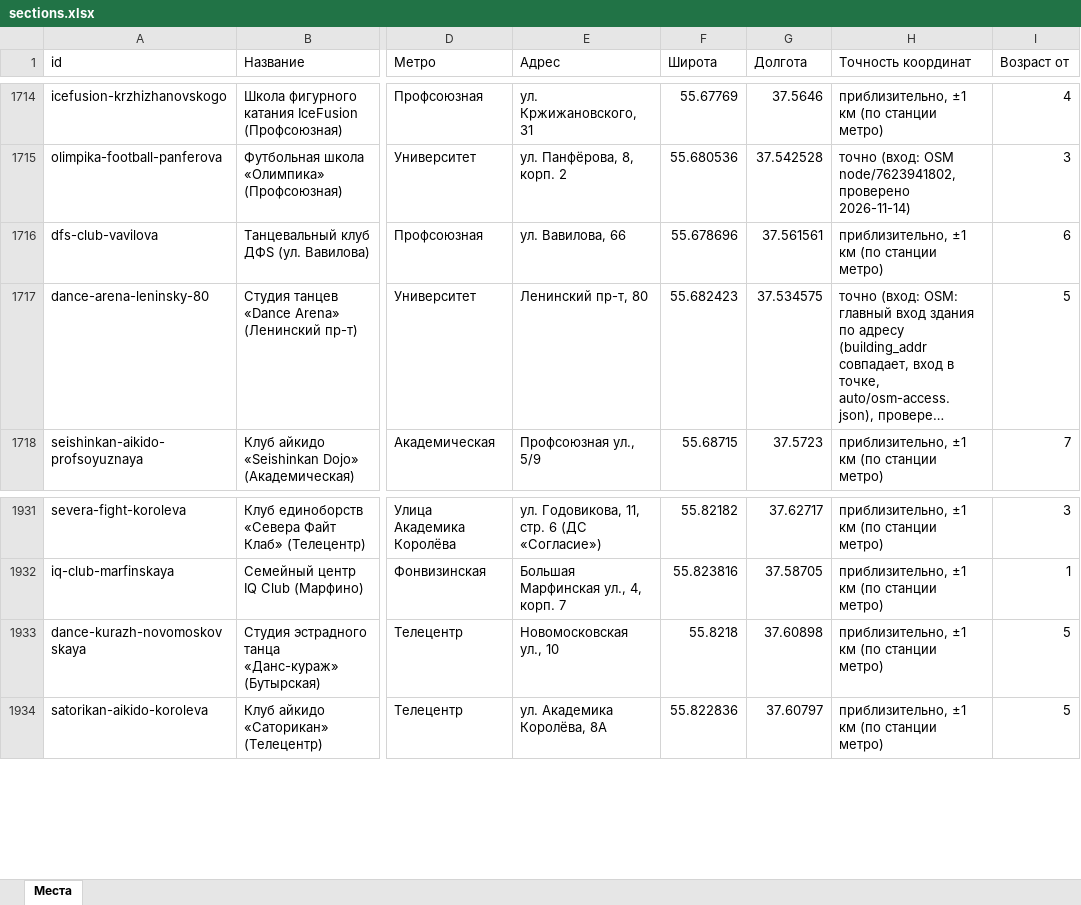
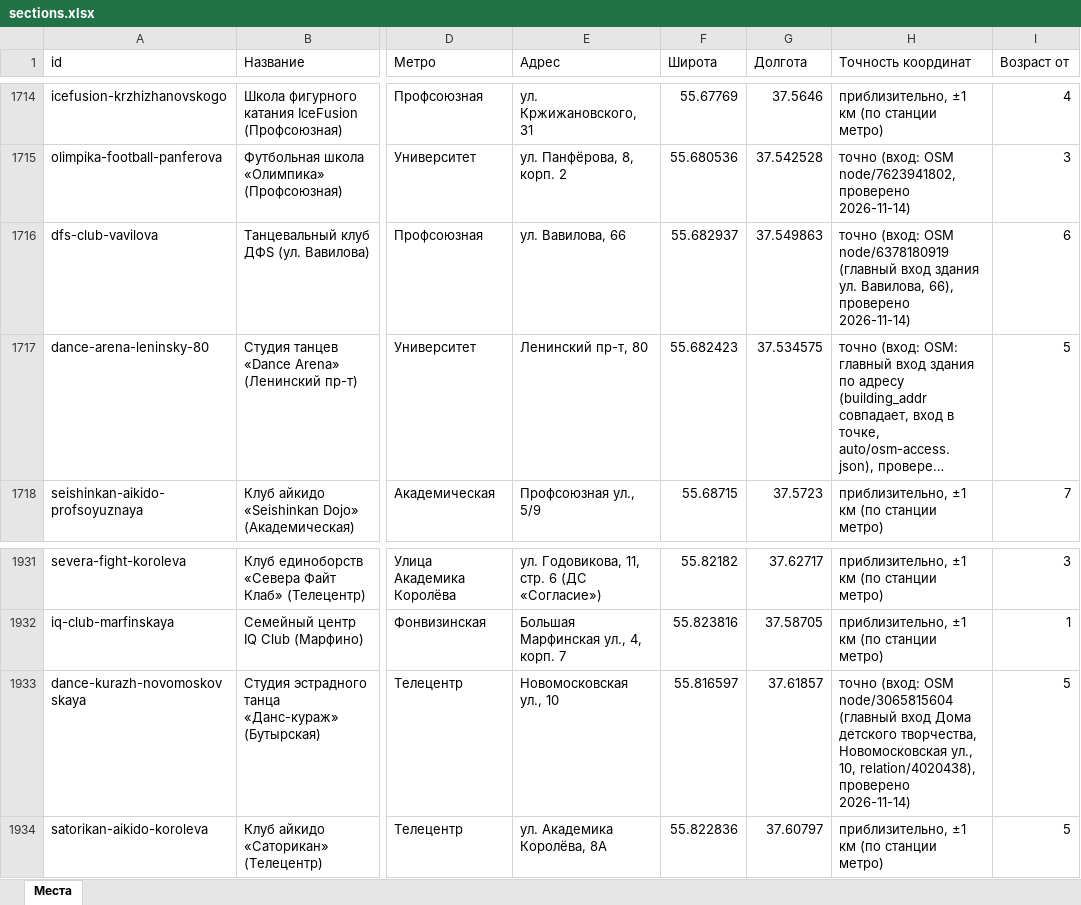
Before and after one commit to vadimsurov-apps/kudapoiti-data, an Excel workbook: data/parts/sections.xlsx, sheet Места, drawn as a sheet; only a part is shown, gaps mark what is left out; long unchanged cells end in …; values as stored, in another font and other column widths than the file's, no borders; the diff covers the shown part only; the diff names each change by its address in the sheet, - before the commit and + after, or states it on an @@ line.

```diff
--- a/data/parts/sections.xlsx (sheet Места)
+++ b/data/parts/sections.xlsx (sheet Места)
-F1716 (Широта): 55.678696
+F1716 (Широта): 55.682937
-G1716 (Долгота): 37.561561
+G1716 (Долгота): 37.549863
-H1716 (Точность координат): приблизительно, ±1 км (по станции метро)
+H1716 (Точность координат): точно (вход: OSM node/6378180919 (главный вход здания ул. Вавилова, 66), проверено 2026-11-14)
-F1933 (Широта): 55.8218
+F1933 (Широта): 55.816597
-G1933 (Долгота): 37.60898
+G1933 (Долгота): 37.61857
-H1933 (Точность координат): приблизительно, ±1 км (по станции метро)
+H1933 (Точность координат): точно (вход: OSM node/3065815604 (главный вход Дома детского творчества, Новомосковская ул., 10, relation/4020438), проверено 2026-11-14)
```
Also changed, not shown: 15 edited cells elsewhere in this sheet, data/kuda-poiti-mesta.xlsx, 3 other files.
